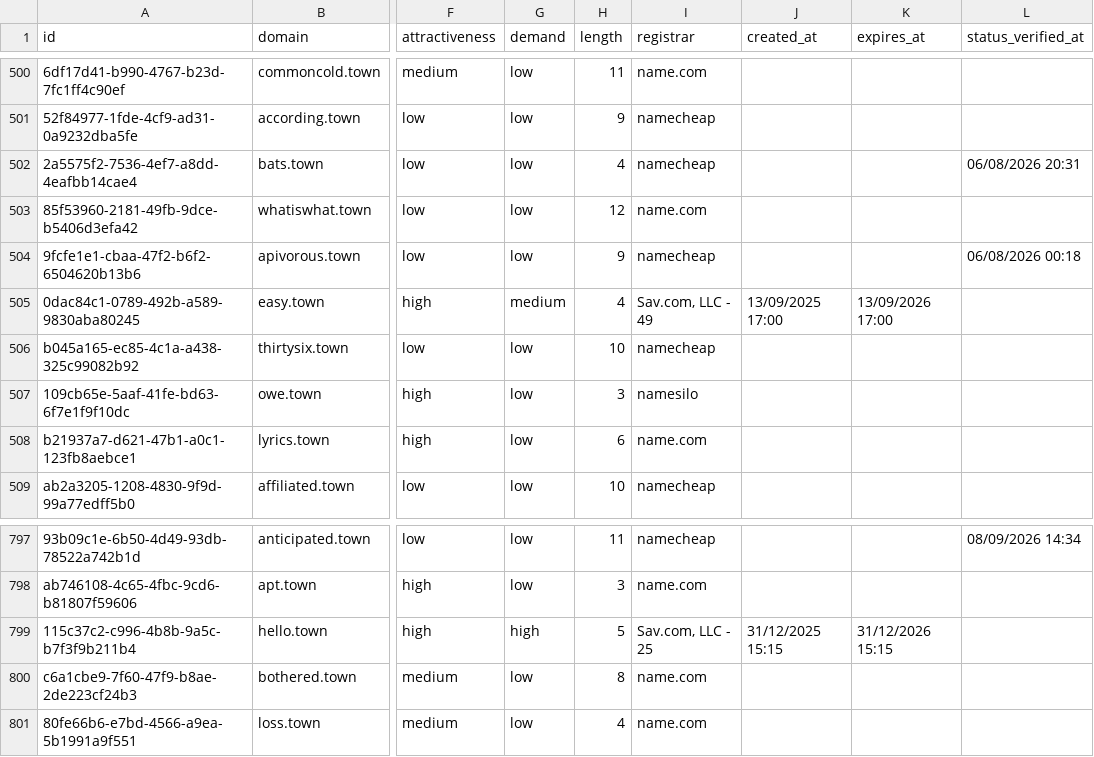
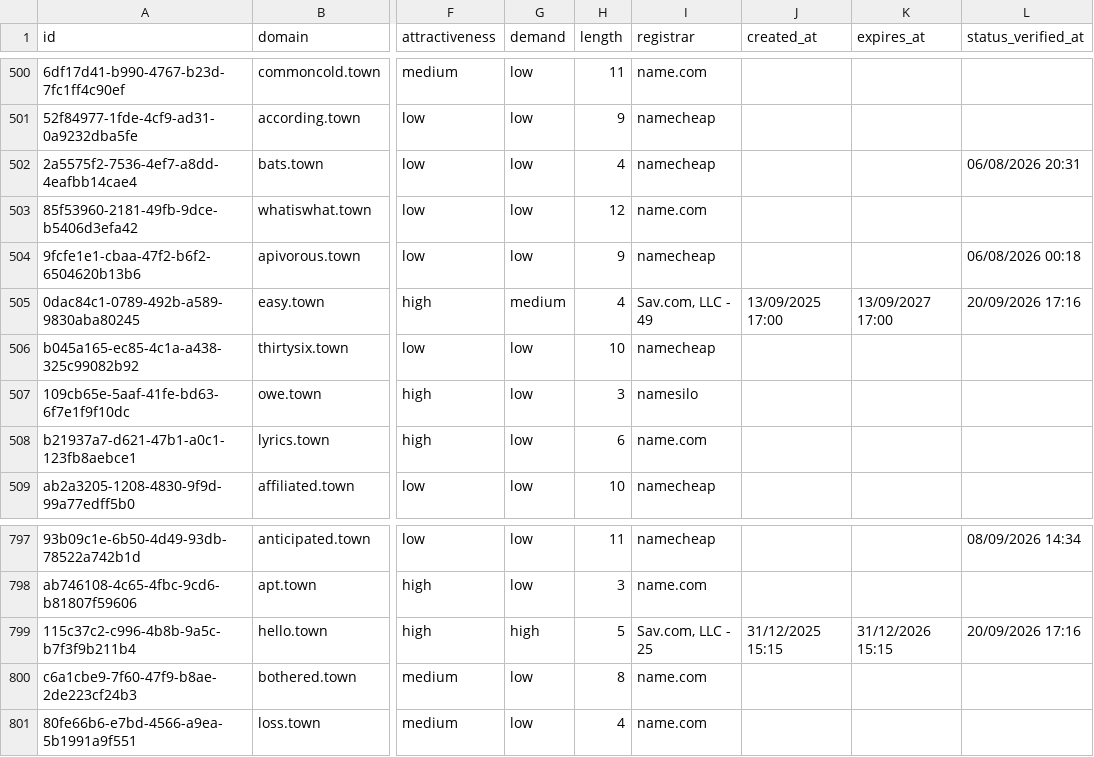
Before and after one commit to UniqueDomains/town-oneword-domains, a CSV file: town.csv, drawn as a sheet; only a part is shown, gaps mark what is left out; the diff names each change by its address in the sheet, - before the commit and + after, or states it on an @@ line.

Commit message:
Domains update

```diff
--- a/town.csv
+++ b/town.csv
-K505 (expires_at): 13/09/2026 17:00
+K505 (expires_at): 13/09/2027 17:00
-L505 (status_verified_at): (empty)
+L505 (status_verified_at): 20/09/2026 17:16
-L799 (status_verified_at): (empty)
+L799 (status_verified_at): 20/09/2026 17:16
```
Also changed, not shown: 4 other files.
